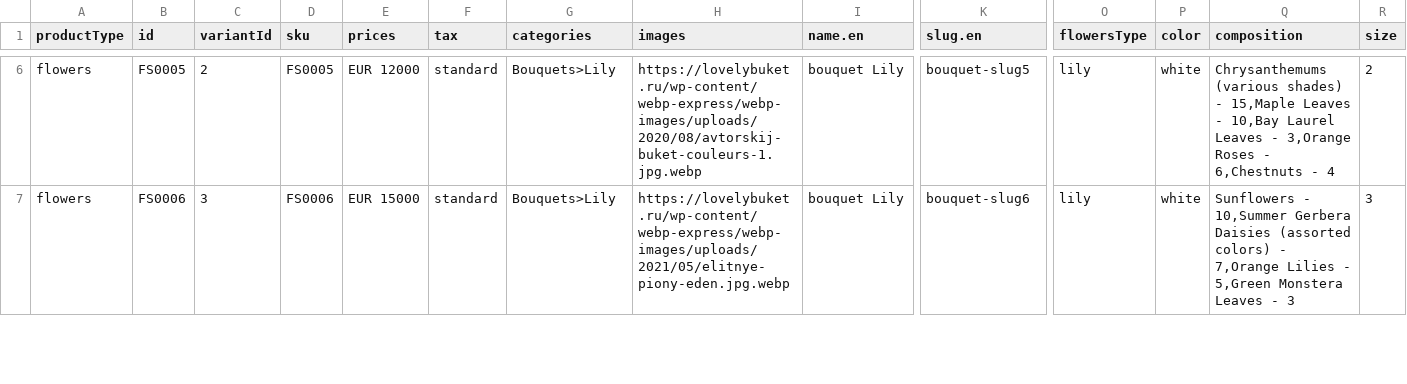
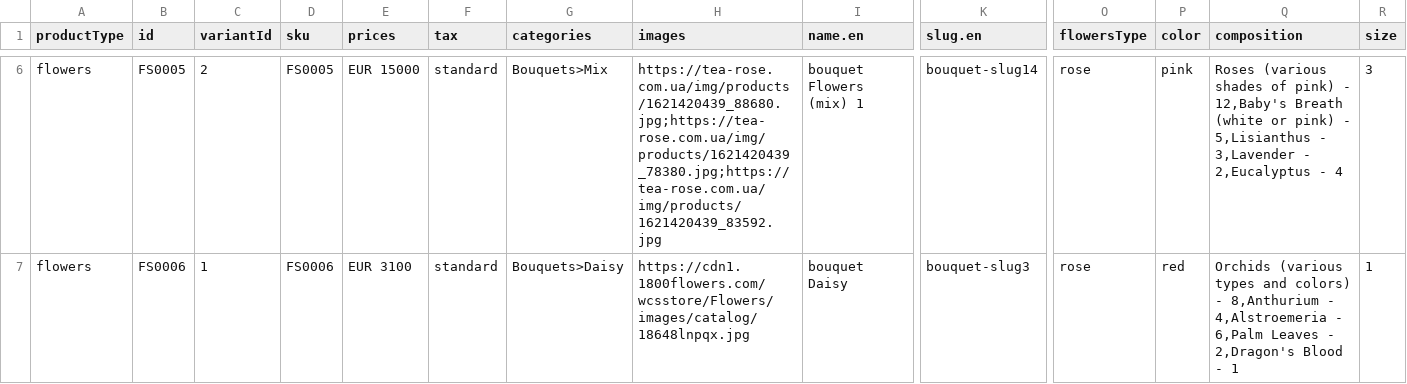
Before and after one commit to vstezhko/commercetools-sunrise-data, a CSV file: data/products.csv, drawn as a sheet; only a part is shown, gaps mark what is left out; the diff covers the shown part only; the diff names each change by its address in the sheet, - before the commit and + after, or states it on an @@ line.

```diff
--- a/data/products.csv
+++ b/data/products.csv
-E6 (prices): EUR 12000
+E6 (prices): EUR 15000
-G6 (categories): Bouquets>Lily
+G6 (categories): Bouquets>Mix
-H6 (images): https://lovelybuket.ru/wp-content/webp-express/webp-images/uploads/2020/08/avtorskij-buket-couleurs-1.jpg.webp
+H6 (images): https://tea-rose.com.ua/img/products/1621420439_88680.jpg;https://tea-rose.com.ua/img/products/1621420439_78380.jpg;https://tea-rose.com.ua/img/products/1621420439_83592.jpg
-I6 (name.en): bouquet Lily
+I6 (name.en): bouquet Flowers (mix) 1
-K6 (slug.en): bouquet-slug5
+K6 (slug.en): bouquet-slug14
-O6:O7 (flowersType): lily
+O6:O7 (flowersType): rose
-P6 (color): white
+P6 (color): pink
-Q6 (composition): Chrysanthemums (various shades) - 15,Maple Leaves - 10,Bay Laurel Leaves - 3,Orange Roses - 6,Chestnuts - 4
+Q6 (composition): Roses (various shades of pink) - 12,Baby's Breath (white or pink) - 5,Lisianthus - 3,Lavender - 2,Eucalyptus - 4
-R6 (size): 2
+R6 (size): 3
-C7 (variantId): 3
+C7 (variantId): 1
-E7 (prices): EUR 15000
+E7 (prices): EUR 3100
-G7 (categories): Bouquets>Lily
+G7 (categories): Bouquets>Daisy
-H7 (images): https://lovelybuket.ru/wp-content/webp-express/webp-images/uploads/2021/05/elitnye-piony-eden.jpg.webp
+H7 (images): https://cdn1.1800flowers.com/wcsstore/Flowers/images/catalog/18648lnpqx.jpg
-I7 (name.en): bouquet Lily
+I7 (name.en): bouquet Daisy
-K7 (slug.en): bouquet-slug6
+K7 (slug.en): bouquet-slug3
-P7 (color): white
+P7 (color): red
-Q7 (composition): Sunflowers - 10,Summer Gerbera Daisies (assorted colors) - 7,Orange Lilies - 5,Green Monstera Leaves - 3
+Q7 (composition): Orchids (various types and colors) - 8,Anthurium - 4,Alstroemeria - 6,Palm Leaves - 2,Dragon's Blood - 1
-R7 (size): 3
+R7 (size): 1
```
Also changed, not shown: 149 edited cells elsewhere in this file.
